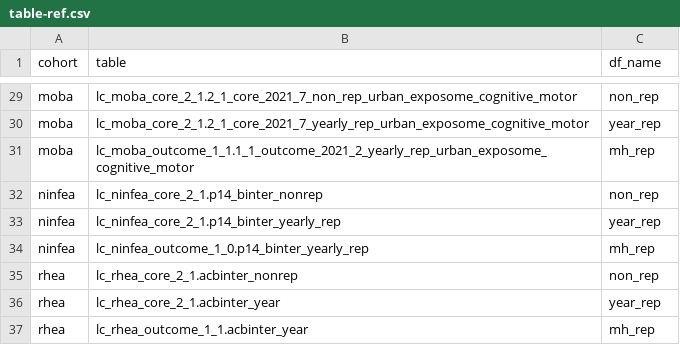
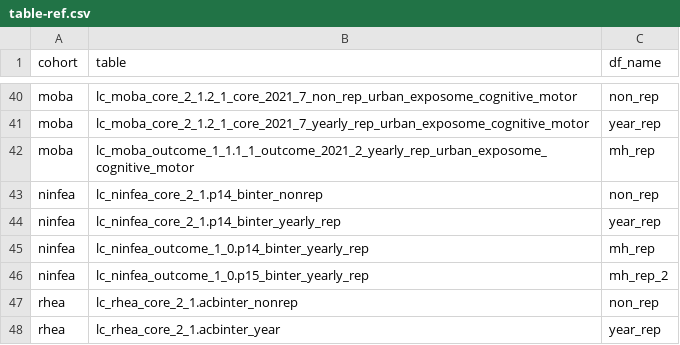
Before and after one commit to lifecycle-project/exp-mh, a CSV file: reference/table-ref.csv, drawn as a sheet; only a part is shown, gaps mark what is left out; the shorter side is filled out with more unchanged rows; the diff covers the shown part only; the diff names each change by its address in the sheet, - before the commit and + after, or states it on an @@ line.

```diff
--- a/reference/table-ref.csv
+++ b/reference/table-ref.csv
+row 46: ninfea | lc_ninfea_outcome_1_0.p15_binter_yearly_rep | mh_rep_2
```
Also changed, not shown: 11 added rows and 2 edited cells elsewhere in this file, reference/var-ref.csv, 4 other files.
